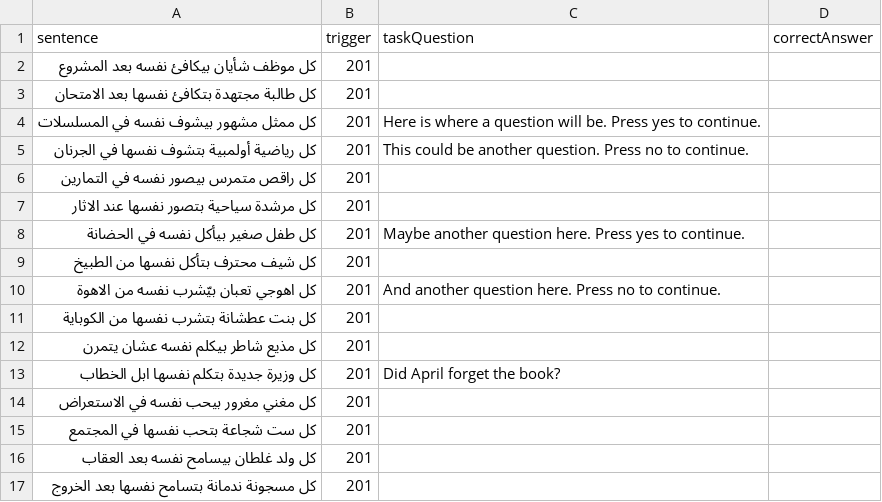
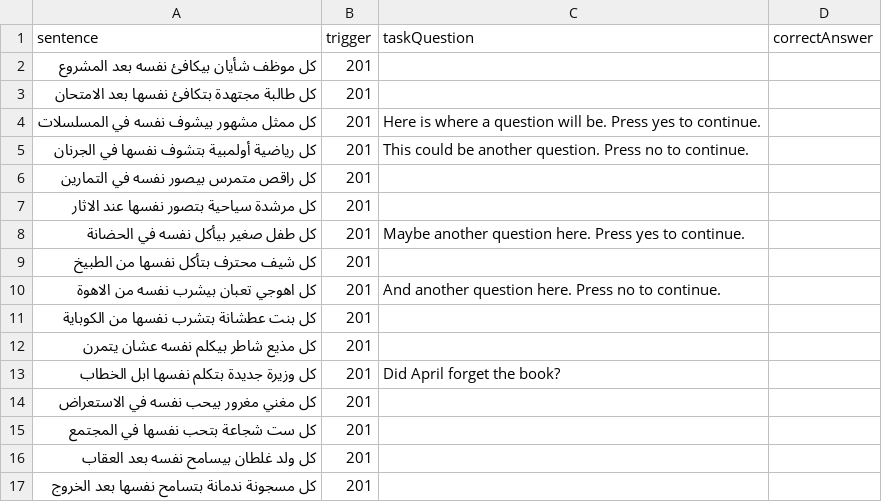
Before and after one commit to borderyz/neurowaves-lab-documentation, a CSV file: experiments/psychopy/jon_language_study/egyptian_bound.csv, drawn as a sheet; only a part is shown.

Commit message:
fix error for egyptian_bound

```diff
--- a/experiments/psychopy/jon_language_study/egyptian_bound.csv
+++ b/experiments/psychopy/jon_language_study/egyptian_bound.csv
@@ -9,3 +9,3 @@
 كل شيف محترف بتأكل نفسها من الطبيخ,201,,
-كل اهوجي تعبان بيّشرب نفسه من الاهوة,201,And another question here. Press no to continue.,
+كل اهوجي تعبان بيشرب نفسه من الاهوة,201,And another question here. Press no to continue.,
 كل بنت عطشانة بتشرب نفسها من الكوباية,201,,
```
Also changed, not shown: 1 other file.
